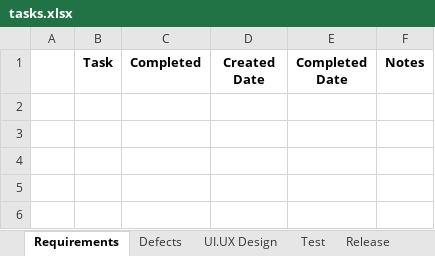
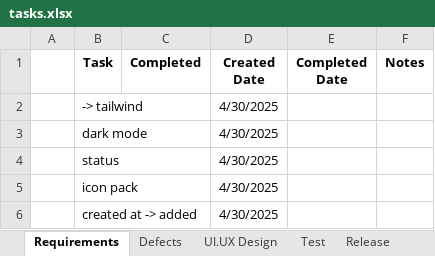
Before and after one commit to jman-9/planit, an Excel workbook: doc/tasks.xlsx, sheet Requirements, drawn as a sheet; values as stored, in another font and other column widths than the file's, no borders; the diff names each change by its address in the sheet, - before the commit and + after, or states it on an @@ line.

Commit message:
Add 'tasks.xlsx' content Add new dashboard design

```diff
--- a/doc/tasks.xlsx (sheet Requirements)
+++ b/doc/tasks.xlsx (sheet Requirements)
+row 2:  | -> tailwind |  | 4/30/2025
+row 3:  | dark mode |  | 4/30/2025
+row 4:  | status |  | 4/30/2025
+row 5:  | icon pack |  | 4/30/2025
+row 6:  | created at -> added |  | 4/30/2025
```
Also changed, not shown: sheet Defects, 1 other file.
